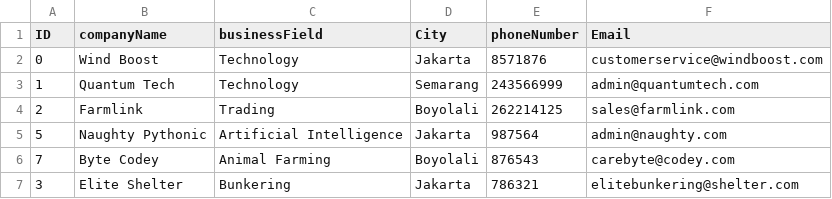
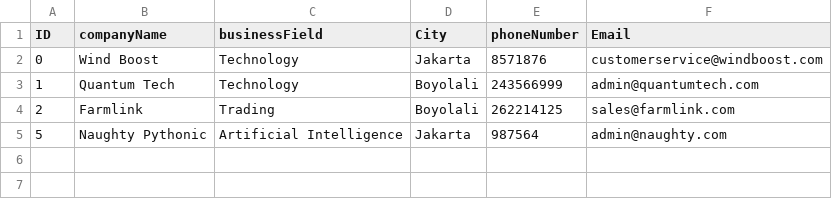
Before and after one commit to fnkhairudin/YellowPages, a CSV file: dbYellowPages.csv, drawn as a sheet.

```diff
--- a/dbYellowPages.csv
+++ b/dbYellowPages.csv
@@ -2,6 +2,4 @@ ID;companyName;businessField;City;phoneNumber;Email
 0;Wind Boost;Technology;Jakarta;8571876;customerservice@windboost.com
-1;Quantum Tech;Technology;Semarang;243566999;admin@quantumtech.com
+1;Quantum Tech;Technology;Boyolali;243566999;admin@quantumtech.com
 2;Farmlink;Trading;Boyolali;262214125;sales@farmlink.com
 5;Naughty Pythonic;Artificial Intelligence;Jakarta;987564;admin@naughty.com
-7;Byte Codey;Animal Farming;Boyolali;876543;carebyte@codey.com
-3;Elite Shelter;Bunkering;Jakarta;786321;elitebunkering@shelter.com
```
Also changed, not shown: 2 other files.
